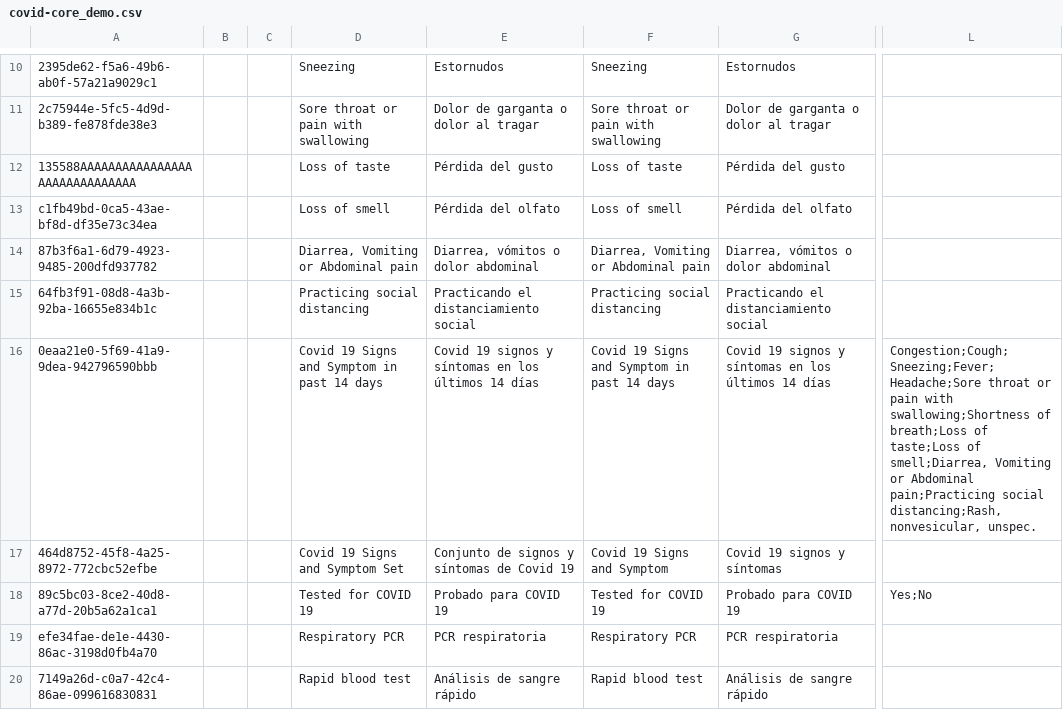
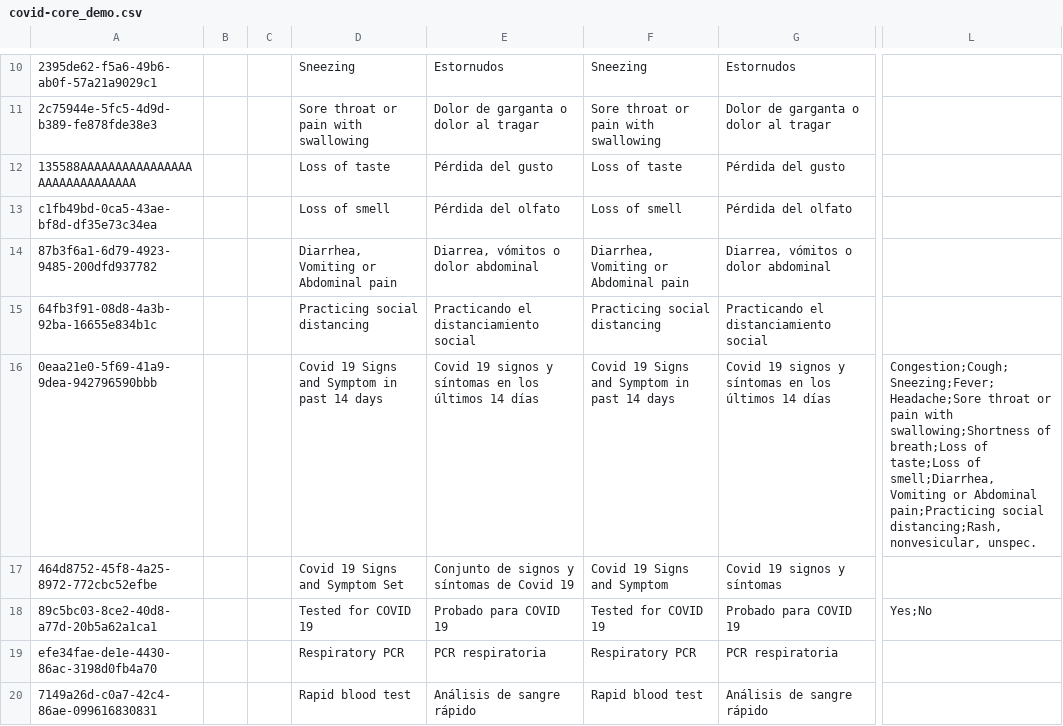
Before and after one commit to openmrs/openmrs-content-referenceapplication-demo, a CSV file: configuration/backend_configuration/concepts/covid-core_demo.csv, drawn as a sheet; only a part is shown, gaps mark what is left out; the diff names each change by its address in the sheet, - before the commit and + after, or states it on an @@ line.

Commit message:
(chore) Fix spelling typos in demo content (#72)

```diff
--- a/configuration/backend_configuration/concepts/covid-core_demo.csv
+++ b/configuration/backend_configuration/concepts/covid-core_demo.csv
-D14: Diarrea, Vomiting or Abdominal pain
+D14: Diarrhea, Vomiting or Abdominal pain
-F14: Diarrea, Vomiting or Abdominal pain
+F14: Diarrhea, Vomiting or Abdominal pain
-L16: …taste;Loss of smell;Diarrea, Vomiting or…
+L16: …taste;Loss of smell;Diarrhea, Vomiting or…
```
Also changed, not shown: configuration/backend_configuration/concepts/diagnosis_core-demo.csv, configuration/backend_configuration/concepts/drugs_concepts-core_demo.csv, 2 other files.
